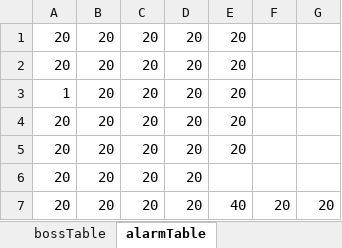
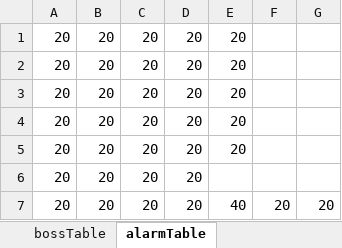
Before and after one commit to fullop2/discordbot, an Excel workbook: DataTable.xlsx, sheet alarmTable, drawn as a sheet; values as stored, in another font and other column widths than the file's, no borders; the diff names each change by its address in the sheet, - before the commit and + after, or states it on an @@ line.

```diff
--- a/DataTable.xlsx (sheet alarmTable)
+++ b/DataTable.xlsx (sheet alarmTable)
-A3: 1
+A3: 20
```
Also changed, not shown: 3 other files.
